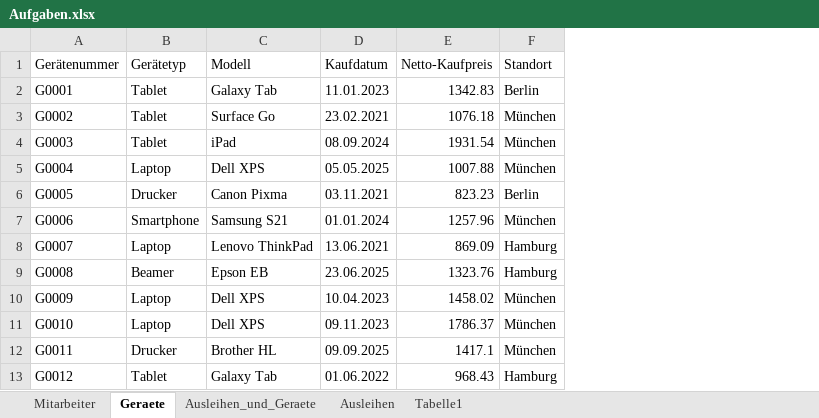
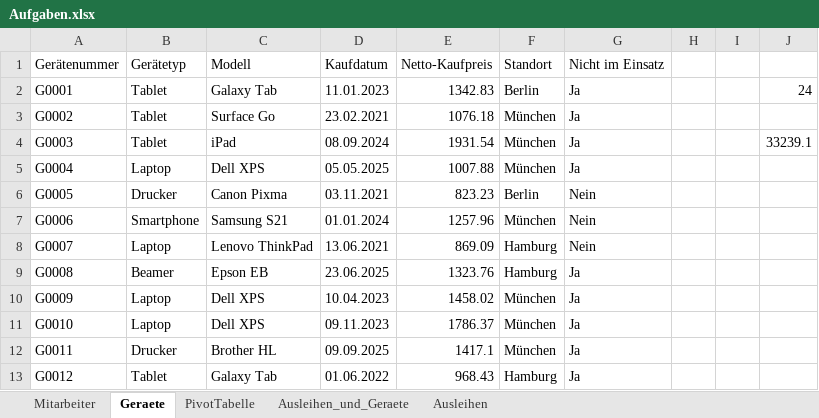
Before and after one commit to MangoYuns/Praxisnachbereitung-WS26-27, an Excel workbook: excel/Aufgaben.xlsx, sheet Geraete, drawn as a sheet; only a part is shown; values as stored, in another font and other column widths than the file's, no borders; table styles not drawn; the diff names each change by its address in the sheet, - before the commit and + after, or states it on an @@ line.

```diff
--- a/excel/Aufgaben.xlsx (sheet Geraete)
+++ b/excel/Aufgaben.xlsx (sheet Geraete)
-sheet tab: Tabelle1
+sheet tab: PivotTabelle
+column G (Nicht im Einsatz), rows 2-13: Ja | Ja | Ja | Ja | Nein | Nein | Nein | Ja | Ja | Ja | Ja | Ja
+column H, empty
+column I, empty
+column J, rows 2-4: 24 |  | 33239.1
```
Also changed, not shown: charts or pictures, 1 other file.
